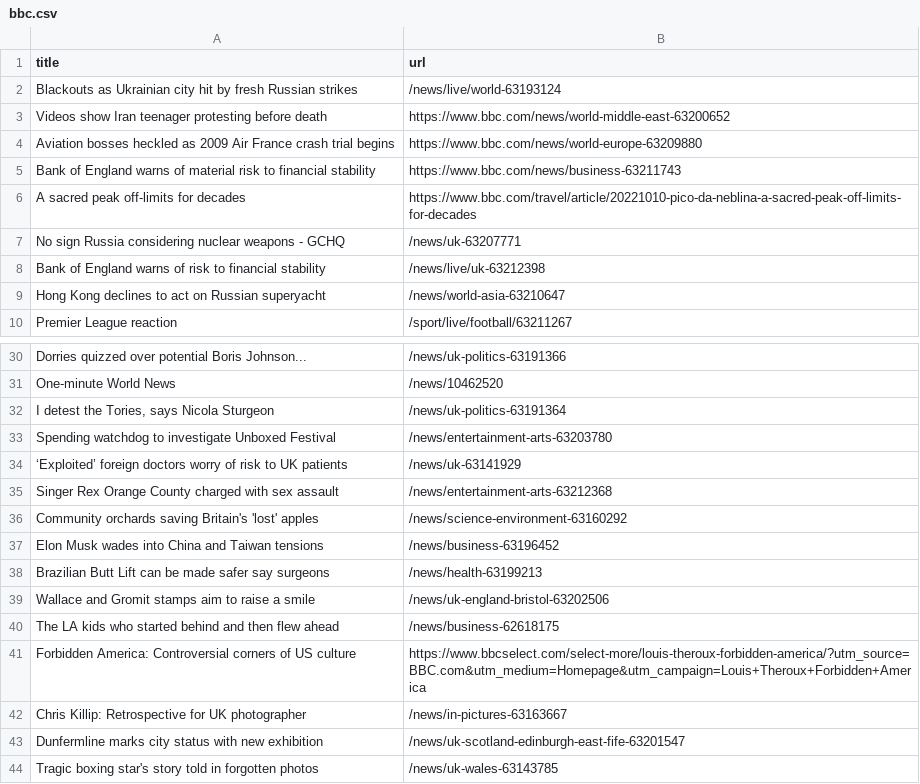
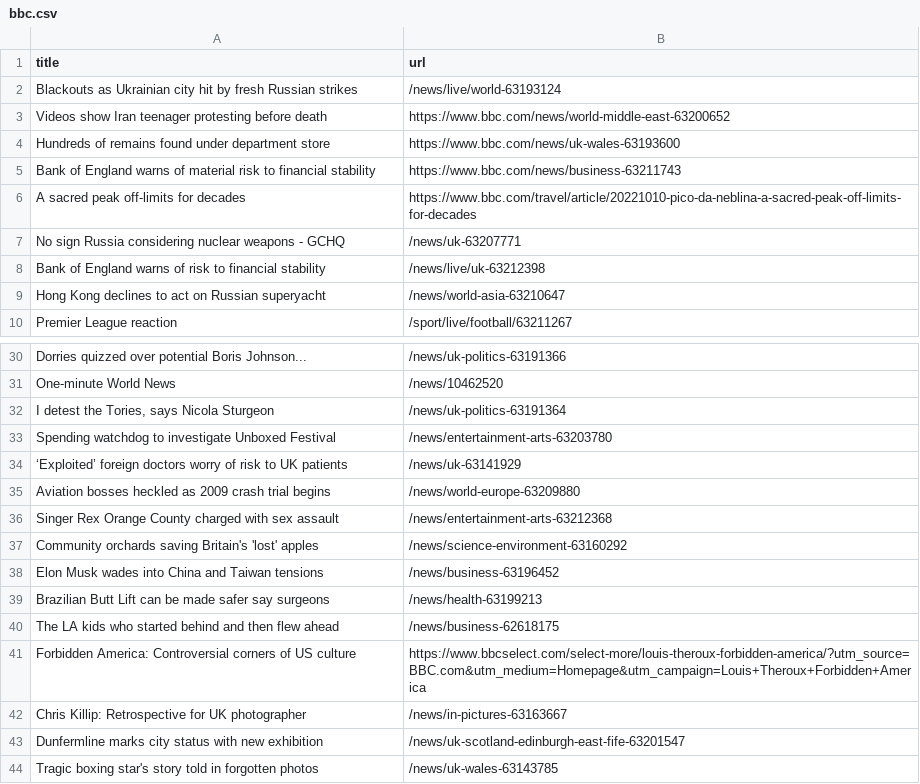
Before and after one commit to AyukaAK/automatic-scraper-bbc, a CSV file: bbc.csv, drawn as a sheet; only a part is shown, gaps mark what is left out.

```diff
--- a/bbc.csv
+++ b/bbc.csv
@@ -3,3 +3,3 @@ Blackouts as Ukrainian city hit by fresh Russian strikes,/news/live/world-631931
 Videos show Iran teenager protesting before death,https://www.bbc.com/news/world-middle-east-63200652
-Aviation bosses heckled as 2009 Air France crash trial begins,https://www.bbc.com/news/world-europe-63209880
+Hundreds of remains found under department store,https://www.bbc.com/news/uk-wales-63193600
 Bank of England warns of material risk to financial stability,https://www.bbc.com/news/business-63211743
@@ -34,2 +34,3 @@ Spending watchdog to investigate Unboxed Festival,/news/entertainment-arts-63203
 ‘Exploited’ foreign doctors worry of risk to UK patients,/news/uk-63141929
+Aviation bosses heckled as 2009 crash trial begins,/news/world-europe-63209880
 Singer Rex Orange County charged with sex assault,/news/entertainment-arts-63212368
@@ -38,3 +39,2 @@ Elon Musk wades into China and Taiwan tensions,/news/business-63196452
 Brazilian Butt Lift can be made safer say surgeons,/news/health-63199213
-Wallace and Gromit stamps aim to raise a smile,/news/uk-england-bristol-63202506
 The LA kids who started behind and then flew ahead,/news/business-62618175
```
